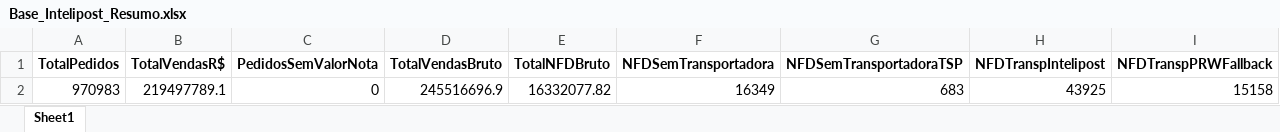
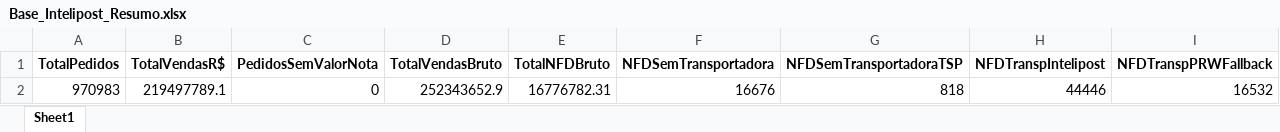
Before and after one commit to Renato-Donadel/monitor-pedidos, an Excel workbook: data/Base_Intelipost_Resumo.xlsx, sheet Sheet1, drawn as a sheet; values as stored, in another font and other column widths than the file's, no borders; the diff names each change by its address in the sheet, - before the commit and + after, or states it on an @@ line.

```diff
--- a/data/Base_Intelipost_Resumo.xlsx (sheet Sheet1)
+++ b/data/Base_Intelipost_Resumo.xlsx (sheet Sheet1)
-D2 (TotalVendasBruto): 245516696.9
+D2 (TotalVendasBruto): 252343652.9
-E2 (TotalNFDBruto): 16332077.82
+E2 (TotalNFDBruto): 16776782.31
-F2 (NFDSemTransportadora): 16349
+F2 (NFDSemTransportadora): 16676
-G2 (NFDSemTransportadoraTSP): 683
+G2 (NFDSemTransportadoraTSP): 818
-H2 (NFDTranspIntelipost): 43925
+H2 (NFDTranspIntelipost): 44446
-I2 (NFDTranspPRWFallback): 15158
+I2 (NFDTranspPRWFallback): 16532
```
Also changed, not shown: data/Base_Mensal.xlsx, data/Base_Similaridade_Tarifarios.xlsx, 1 other file.
